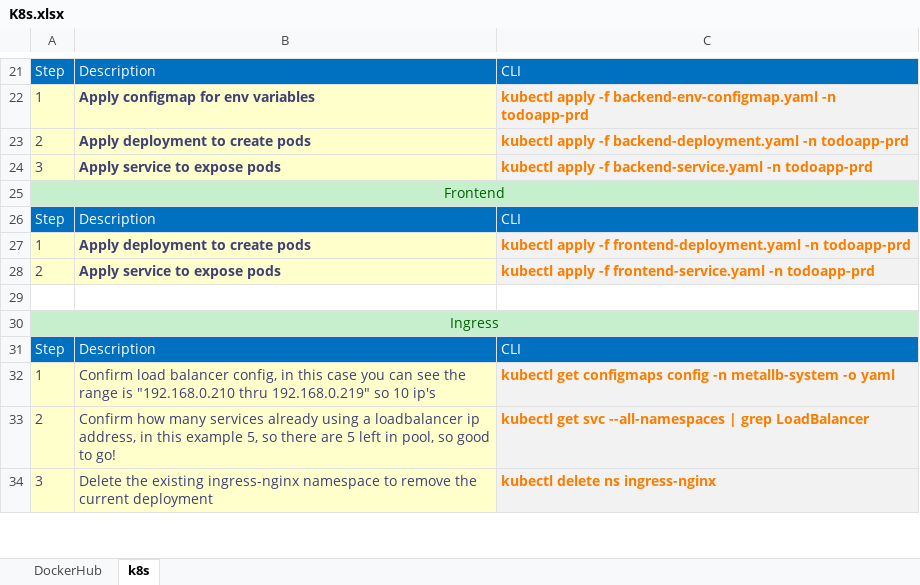
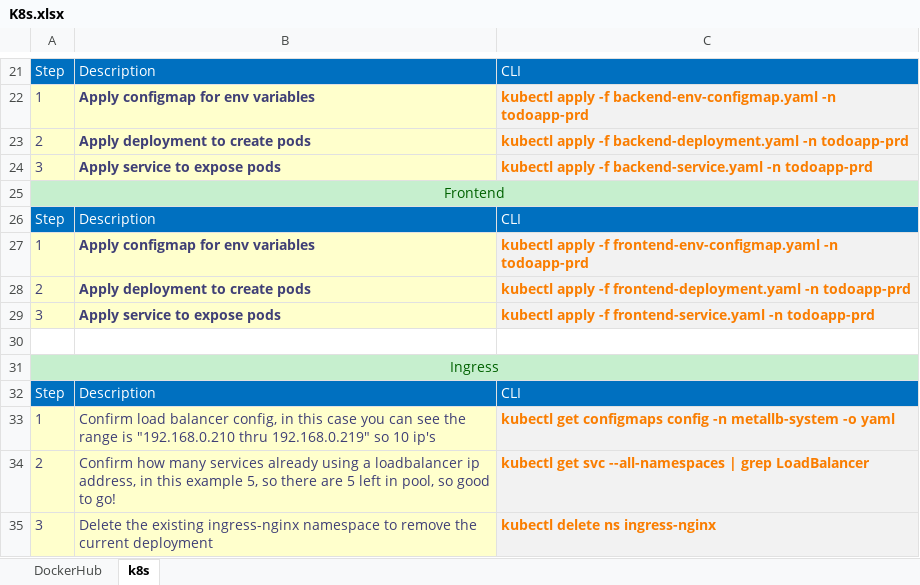
Before and after one commit to MalickReborn/MERN-ToDoApp, an Excel workbook: k8s/NetApp-LOD/K8s.xlsx, sheet k8s, drawn as a sheet; only a part is shown, gaps mark what is left out; values as stored, in another font and other column widths than the file's, no borders; the diff names each change by its address in the sheet, - before the commit and + after, or states it on an @@ line.

Commit message:
k8s

```diff
--- a/k8s/NetApp-LOD/K8s.xlsx (sheet k8s)
+++ b/k8s/NetApp-LOD/K8s.xlsx (sheet k8s)
-B27: Apply deployment to create pods
+B27: Apply configmap for env variables
-C27: …apply -f frontend-deployment.yaml -n todoapp-prd
+C27: …apply -f frontend-env-configmap.yaml -n todoapp-prd
-B28: Apply service to expose pods
+B28: Apply deployment to create pods
-C28: …apply -f frontend-service.yaml -n todoapp-prd
+C28: …apply -f frontend-deployment.yaml -n todoapp-prd
+row 29: 3 | Apply service to expose pods | kubectl apply -f frontend-service.yaml -n todoapp-prd
```
